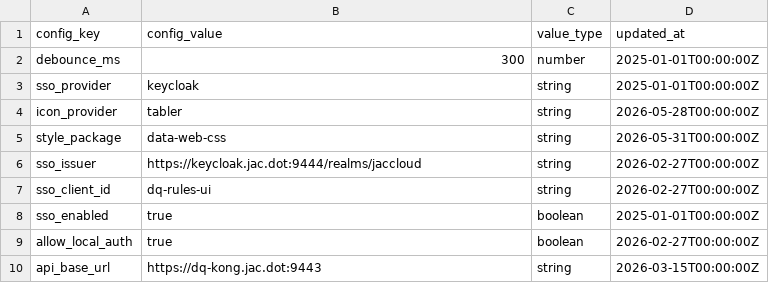
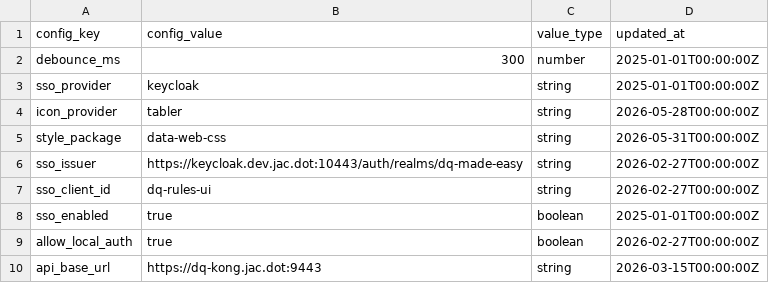
Before and after one commit to jactools/dq-made-easy, a CSV file: dq-db/mock-data/app-config.csv, drawn as a sheet; only a part is shown.

```diff
--- a/dq-db/mock-data/app-config.csv
+++ b/dq-db/mock-data/app-config.csv
@@ -5,3 +5,3 @@
 "style_package","data-web-css","string","2026-05-31T00:00:00Z"
-"sso_issuer","https://keycloak.jac.dot:9444/realms/jaccloud","string","2026-02-27T00:00:00Z"
+"sso_issuer","https://keycloak.dev.jac.dot:10443/auth/realms/dq-made-easy","string","2026-02-27T00:00:00Z"
 "sso_client_id","dq-rules-ui","string","2026-02-27T00:00:00Z"
```
Also changed, not shown: 3 other files.
